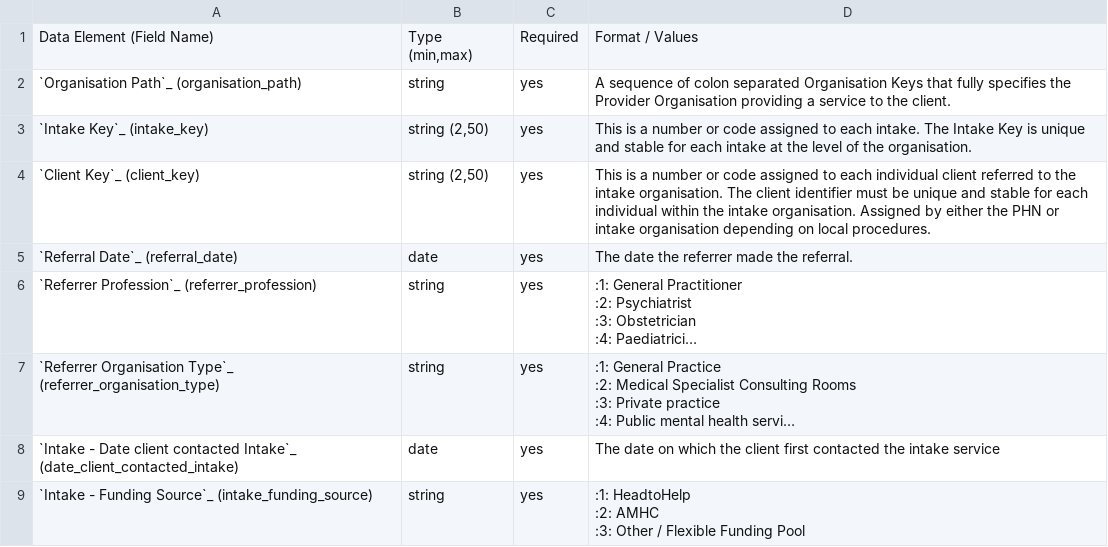
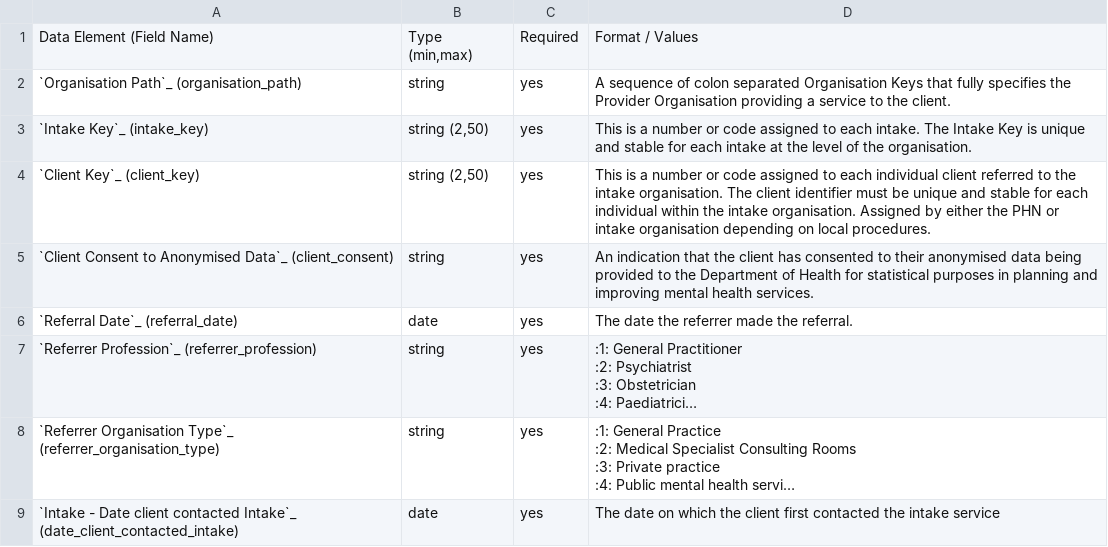
Before and after one commit to logicly-au/pmhc-mds-spec, a CSV file: doc/record/intake.csv, drawn as a sheet; only a part is shown; the shorter side is filled out with more unchanged rows; long unchanged cells end in …; the diff covers the shown part only.

```diff
--- a/doc/record/intake.csv
+++ b/doc/record/intake.csv
@@ -10,2 +10,5 @@
 ","string (2,50)",yes,"This is a number or code assigned to each individual client referred to the intake organisation. The client identifier must be unique and stable for each individual within the intake organisation. Assigned by either the PHN or intake organisation depending on local procedures."
+"`Client Consent to Anonymised Data`_ (client_consent)
+
+",string,yes,"An indication that the client has consented to their anonymised data being provided to the Department of Health for statistical purposes in planning and improving mental health services."
 "`Referral Date`_ (referral_date)
```
Also changed, not shown: 1 edited cell elsewhere in this file, doc/record/episode.csv, doc/record/service-contact.csv, 4 other files.
